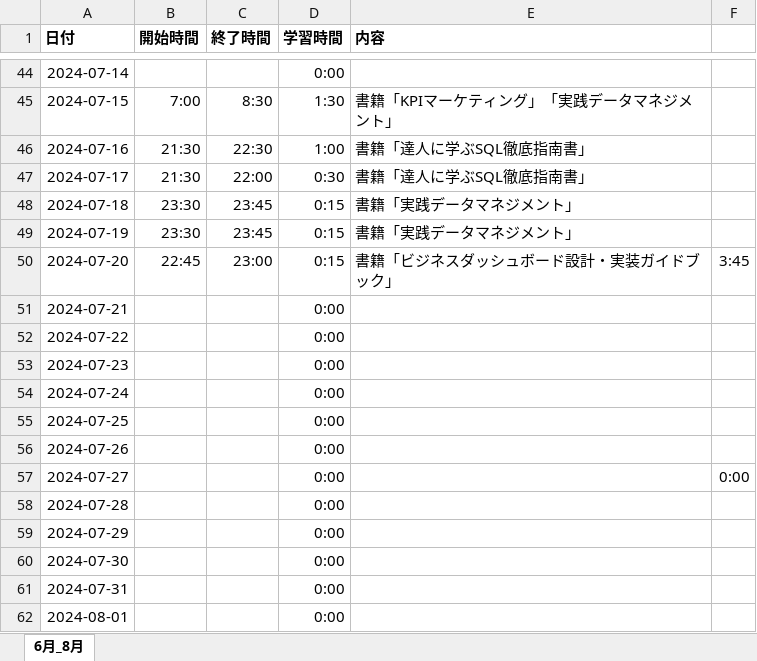
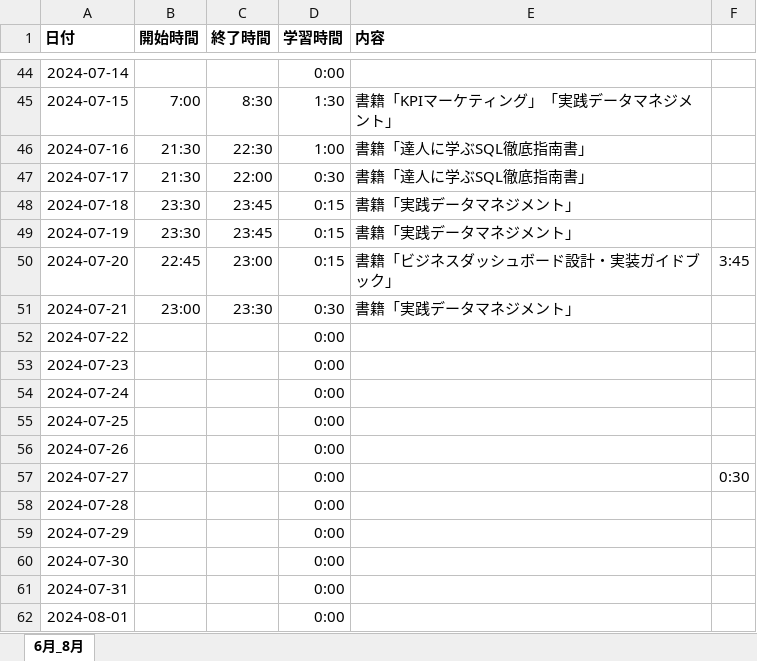
Before and after one commit to Yoshi-Kosaka/Zemi, an Excel workbook: Study/学習記録.xlsx, sheet 6月_8月, drawn as a sheet; only a part is shown, gaps mark what is left out; values as stored, in another font and other column widths than the file's, no borders; the diff names each change by its address in the sheet, - before the commit and + after, or states it on an @@ line.

Commit message:
fix Study

```diff
--- a/Study/学習記録.xlsx (sheet 6月_8月)
+++ b/Study/学習記録.xlsx (sheet 6月_8月)
-B51 (開始時間): (empty)
+B51 (開始時間): 23:00
-C51 (終了時間): (empty)
+C51 (終了時間): 23:30
-D51 (学習時間): 0:00
+D51 (学習時間): 0:30
-E51 (内容): (empty)
+E51 (内容): 書籍「実践データマネジメント」
-F57: 0:00
+F57: 0:30
```
